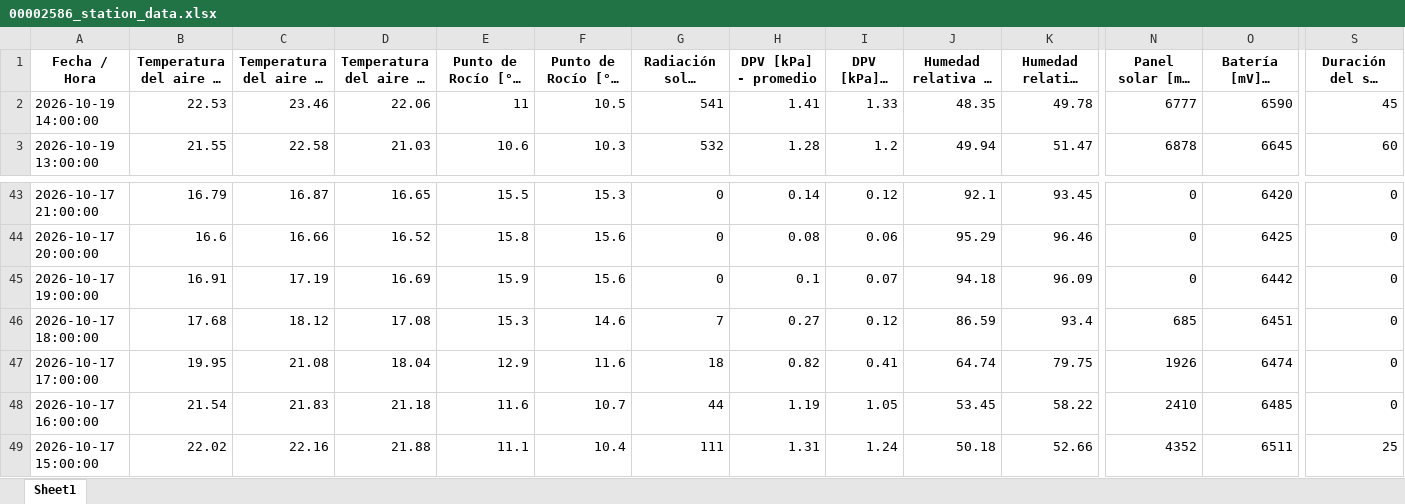
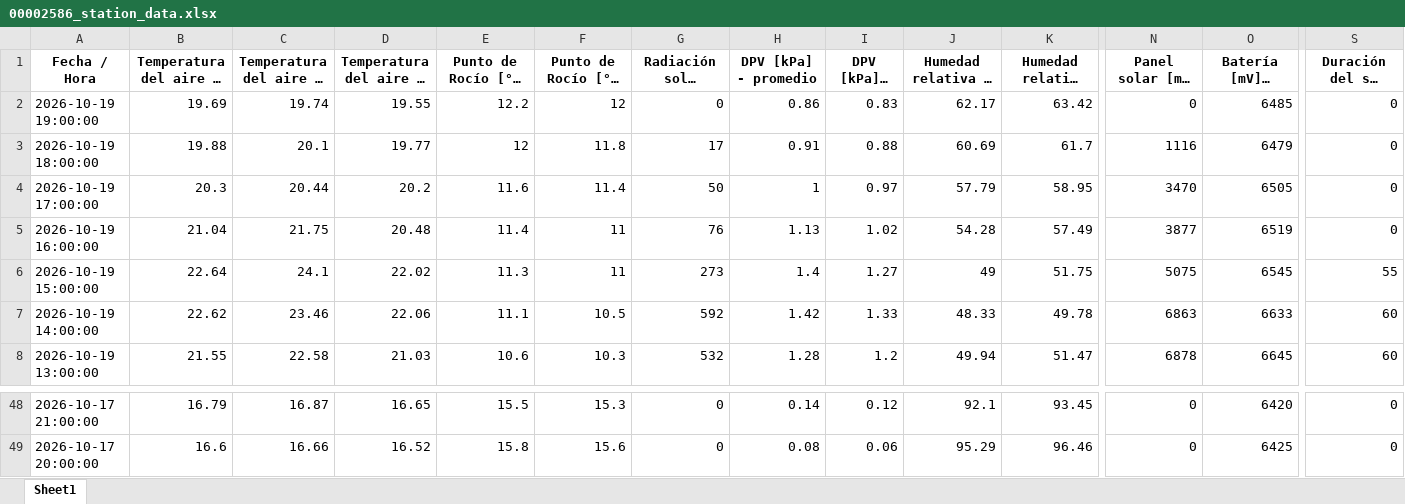
Before and after one commit to intasalta/imetos, an Excel workbook: 00002586_station_data.xlsx, sheet Sheet1, drawn as a sheet; only a part is shown, gaps mark what is left out; long unchanged cells end in …; values as stored, in another font and other column widths than the file's, no borders; removed rows and columns are numbered as before the commit, all else as after; rows hold the shown columns only; the diff names each change by its address in the sheet, - before the commit and + after, or states it on an @@ line.

```diff
--- a/00002586_station_data.xlsx (sheet Sheet1)
+++ b/00002586_station_data.xlsx (sheet Sheet1)
+row 2: 2026-10-19 19:00:00 | 19.69 | 19.74 | 19.55 | 12.2 | 12 | 0 | 0.86 | 0.83 | 62.17 | 63.42 | 0 | 6485 | 0
+row 3: 2026-10-19 18:00:00 | 19.88 | 20.1 | 19.77 | 12 | 11.8 | 17 | 0.91 | 0.88 | 60.69 | 61.7 | 1116 | 6479 | 0
+row 4: 2026-10-19 17:00:00 | 20.3 | 20.44 | 20.2 | 11.6 | 11.4 | 50 | 1 | 0.97 | 57.79 | 58.95 | 3470 | 6505 | 0
+row 5: 2026-10-19 16:00:00 | 21.04 | 21.75 | 20.48 | 11.4 | 11 | 76 | 1.13 | 1.02 | 54.28 | 57.49 | 3877 | 6519 | 0
+row 6: 2026-10-19 15:00:00 | 22.64 | 24.1 | 22.02 | 11.3 | 11 | 273 | 1.4 | 1.27 | 49 | 51.75 | 5075 | 6545 | 55
-B7: 22.53
+B7: 22.62
-E7 (Punto de Rocío [°C] - promedio): 11
+E7 (Punto de Rocío [°C] - promedio): 11.1
-G7: 541
+G7: 592
-H7 (DPV [kPa] - promedio): 1.41
+H7 (DPV [kPa] - promedio): 1.42
-J7: 48.35
+J7: 48.33
-N7 (Panel solar [mV] - última): 6777
+N7 (Panel solar [mV] - última): 6863
-O7 (Batería [mV] - última): 6590
+O7 (Batería [mV] - última): 6633
-S7 (Duración del sol [mín] - tiempo): 45
+S7 (Duración del sol [mín] - tiempo): 60
-row 45: 2026-10-17 19:00:00 | 16.91 | 17.19 | 16.69 | 15.9 | 15.6 | 0 | 0.1 | 0.07 | 94.18 | 96.09 | 0 | 6442 | 0
-row 46: 2026-10-17 18:00:00 | 17.68 | 18.12 | 17.08 | 15.3 | 14.6 | 7 | 0.27 | 0.12 | 86.59 | 93.4 | 685 | 6451 | 0
-row 47: 2026-10-17 17:00:00 | 19.95 | 21.08 | 18.04 | 12.9 | 11.6 | 18 | 0.82 | 0.41 | 64.74 | 79.75 | 1926 | 6474 | 0
-row 48: 2026-10-17 16:00:00 | 21.54 | 21.83 | 21.18 | 11.6 | 10.7 | 44 | 1.19 | 1.05 | 53.45 | 58.22 | 2410 | 6485 | 0
-row 49: 2026-10-17 15:00:00 | 22.02 | 22.16 | 21.88 | 11.1 | 10.4 | 111 | 1.31 | 1.24 | 50.18 | 52.66 | 4352 | 6511 | 25
```
Also changed, not shown: 00002646_station_data.xlsx, 4 other files.
